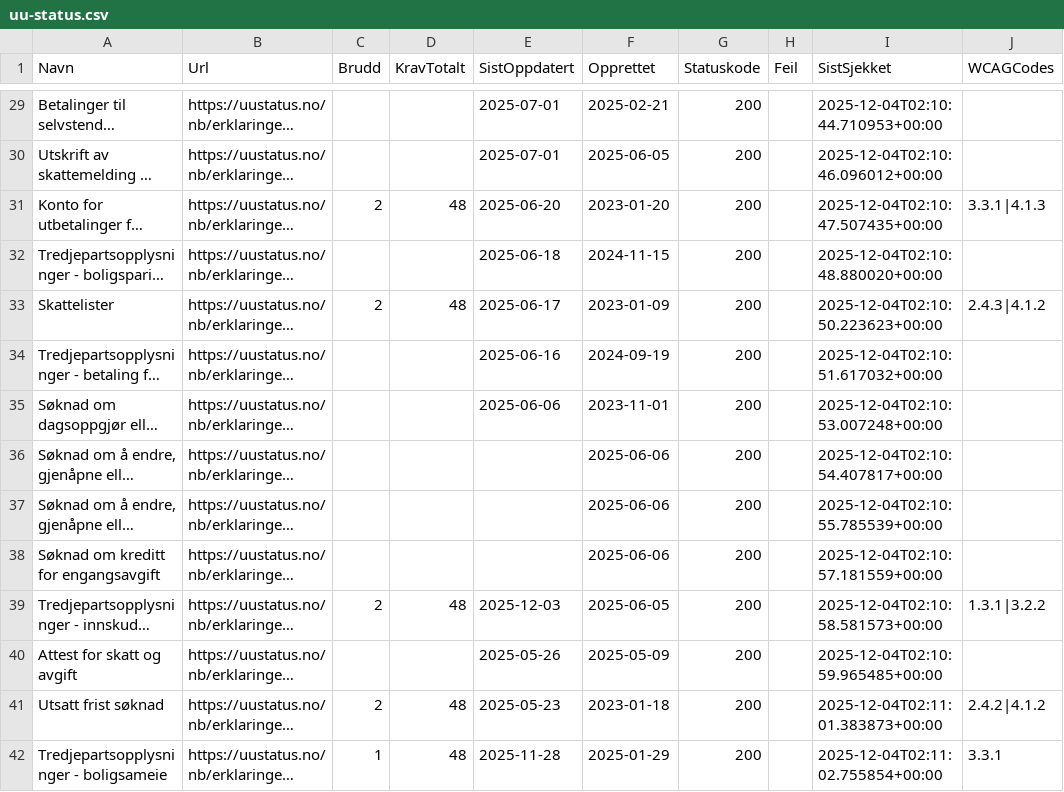
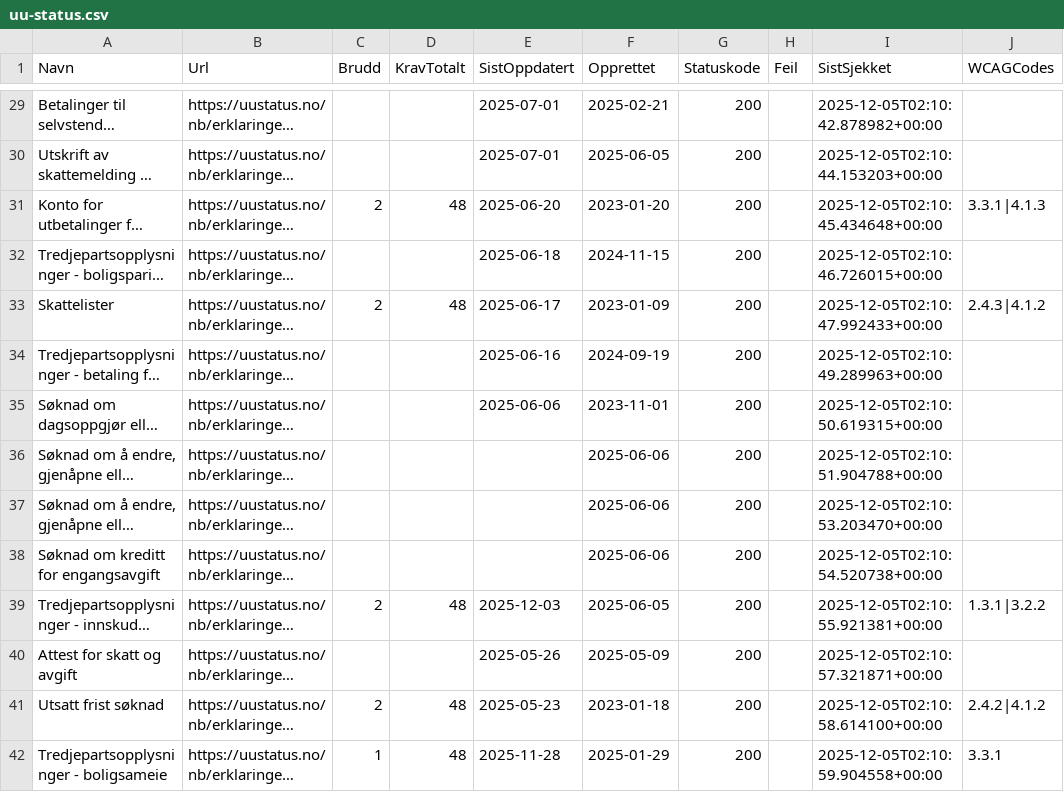
Before and after one commit to Skatteetaten/uu-status, a CSV file: docs/uu-status.csv, drawn as a sheet; only a part is shown, gaps mark what is left out; long unchanged cells end in …; the diff covers the shown part only; the diff names each change by its address in the sheet, - before the commit and + after, or states it on an @@ line.

```diff
--- a/docs/uu-status.csv
+++ b/docs/uu-status.csv
-I29 (SistSjekket): 2025-12-04T02:10:44.710953+00:00
+I29 (SistSjekket): 2025-12-05T02:10:42.878982+00:00
-I30 (SistSjekket): 2025-12-04T02:10:46.096012+00:00
+I30 (SistSjekket): 2025-12-05T02:10:44.153203+00:00
-I31 (SistSjekket): 2025-12-04T02:10:47.507435+00:00
+I31 (SistSjekket): 2025-12-05T02:10:45.434648+00:00
-I32 (SistSjekket): 2025-12-04T02:10:48.880020+00:00
+I32 (SistSjekket): 2025-12-05T02:10:46.726015+00:00
-I33 (SistSjekket): 2025-12-04T02:10:50.223623+00:00
+I33 (SistSjekket): 2025-12-05T02:10:47.992433+00:00
-I34 (SistSjekket): 2025-12-04T02:10:51.617032+00:00
+I34 (SistSjekket): 2025-12-05T02:10:49.289963+00:00
-I35 (SistSjekket): 2025-12-04T02:10:53.007248+00:00
+I35 (SistSjekket): 2025-12-05T02:10:50.619315+00:00
-I36 (SistSjekket): 2025-12-04T02:10:54.407817+00:00
+I36 (SistSjekket): 2025-12-05T02:10:51.904788+00:00
-I37 (SistSjekket): 2025-12-04T02:10:55.785539+00:00
+I37 (SistSjekket): 2025-12-05T02:10:53.203470+00:00
-I38 (SistSjekket): 2025-12-04T02:10:57.181559+00:00
+I38 (SistSjekket): 2025-12-05T02:10:54.520738+00:00
-I39 (SistSjekket): 2025-12-04T02:10:58.581573+00:00
+I39 (SistSjekket): 2025-12-05T02:10:55.921381+00:00
-I40 (SistSjekket): 2025-12-04T02:10:59.965485+00:00
+I40 (SistSjekket): 2025-12-05T02:10:57.321871+00:00
-I41 (SistSjekket): 2025-12-04T02:11:01.383873+00:00
+I41 (SistSjekket): 2025-12-05T02:10:58.614100+00:00
-I42 (SistSjekket): 2025-12-04T02:11:02.755854+00:00
+I42 (SistSjekket): 2025-12-05T02:10:59.904558+00:00
```
Also changed, not shown: 76 edited cells elsewhere in this file, uu-status.csv, 3 other files.
